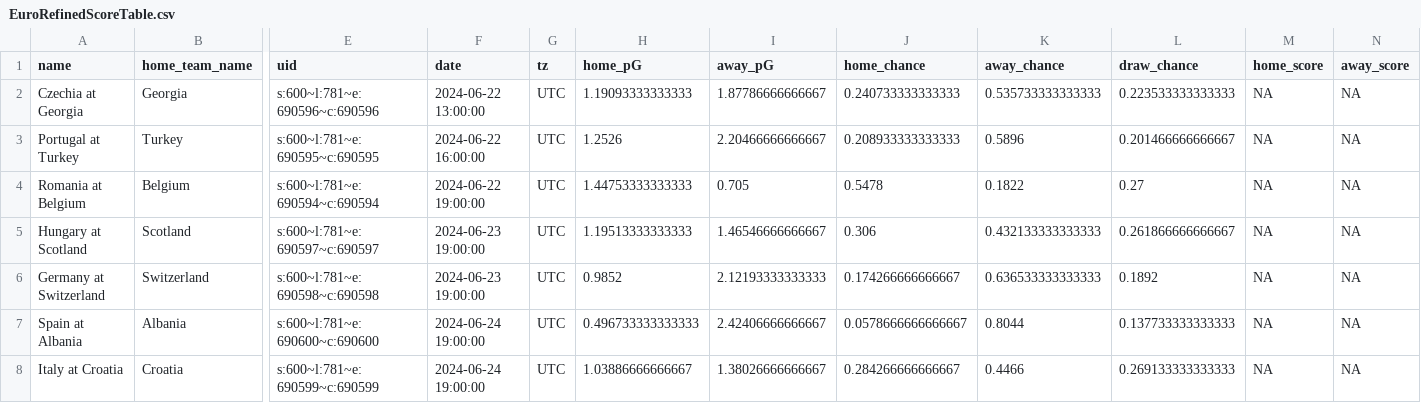
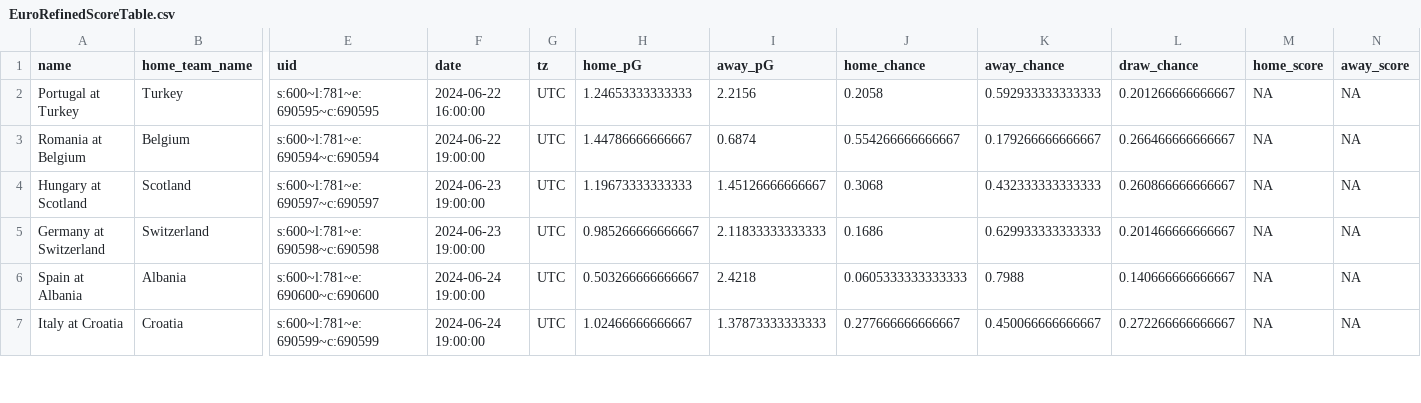
Before and after one commit to zecellomaster/tprdatarepo, a CSV file: 2024 Euro/EuroRefinedScoreTable.csv, drawn as a sheet; only a part is shown, gaps mark what is left out; removed rows and columns are numbered as before the commit, all else as after; rows hold the shown columns only; the diff covers the shown part only; the diff names each change by its address in the sheet, - before the commit and + after, or states it on an @@ line.

```diff
--- a/2024 Euro/EuroRefinedScoreTable.csv
+++ b/2024 Euro/EuroRefinedScoreTable.csv
-row 2: Czechia at Georgia | Georgia | s:600~l:781~e:690596~c:690596 | 2024-06-22 13:00:00 | UTC | 1.19093333333333 | 1.87786666666667 | 0.240733333333333 | 0.535733333333333 | 0.223533333333333 | NA | NA
-H2 (home_pG): 1.2526
+H2 (home_pG): 1.24653333333333
-I2 (away_pG): 2.20466666666667
+I2 (away_pG): 2.2156
-J2 (home_chance): 0.208933333333333
+J2 (home_chance): 0.2058
-K2 (away_chance): 0.5896
+K2 (away_chance): 0.592933333333333
-L2 (draw_chance): 0.201466666666667
+L2 (draw_chance): 0.201266666666667
-H3 (home_pG): 1.44753333333333
+H3 (home_pG): 1.44786666666667
-I3 (away_pG): 0.705
+I3 (away_pG): 0.6874
-J3 (home_chance): 0.5478
+J3 (home_chance): 0.554266666666667
-K3 (away_chance): 0.1822
+K3 (away_chance): 0.179266666666667
-L3 (draw_chance): 0.27
+L3 (draw_chance): 0.266466666666667
-H4 (home_pG): 1.19513333333333
+H4 (home_pG): 1.19673333333333
-I4 (away_pG): 1.46546666666667
+I4 (away_pG): 1.45126666666667
-J4 (home_chance): 0.306
+J4 (home_chance): 0.3068
-K4 (away_chance): 0.432133333333333
+K4 (away_chance): 0.432333333333333
-L4 (draw_chance): 0.261866666666667
+L4 (draw_chance): 0.260866666666667
-H5 (home_pG): 0.9852
+H5 (home_pG): 0.985266666666667
-I5 (away_pG): 2.12193333333333
+I5 (away_pG): 2.11833333333333
-J5 (home_chance): 0.174266666666667
+J5 (home_chance): 0.1686
-K5 (away_chance): 0.636533333333333
+K5 (away_chance): 0.629933333333333
-L5 (draw_chance): 0.1892
+L5 (draw_chance): 0.201466666666667
-H6 (home_pG): 0.496733333333333
+H6 (home_pG): 0.503266666666667
-I6 (away_pG): 2.42406666666667
+I6 (away_pG): 2.4218
-J6 (home_chance): 0.0578666666666667
+J6 (home_chance): 0.0605333333333333
-K6 (away_chance): 0.8044
+K6 (away_chance): 0.7988
-L6 (draw_chance): 0.137733333333333
+L6 (draw_chance): 0.140666666666667
-H7 (home_pG): 1.03886666666667
+H7 (home_pG): 1.02466666666667
-I7 (away_pG): 1.38026666666667
+I7 (away_pG): 1.37873333333333
-J7 (home_chance): 0.284266666666667
+J7 (home_chance): 0.277666666666667
-K7 (away_chance): 0.4466
+K7 (away_chance): 0.450066666666667
-L7 (draw_chance): 0.269133333333333
+L7 (draw_chance): 0.272266666666667
```
Also changed, not shown: 40 edited cells elsewhere in this file, 2024 Euro/EuroStoredScoreTable.csv, 2024 Euro/EuroTournamentOdds.csv, 4 other files.
